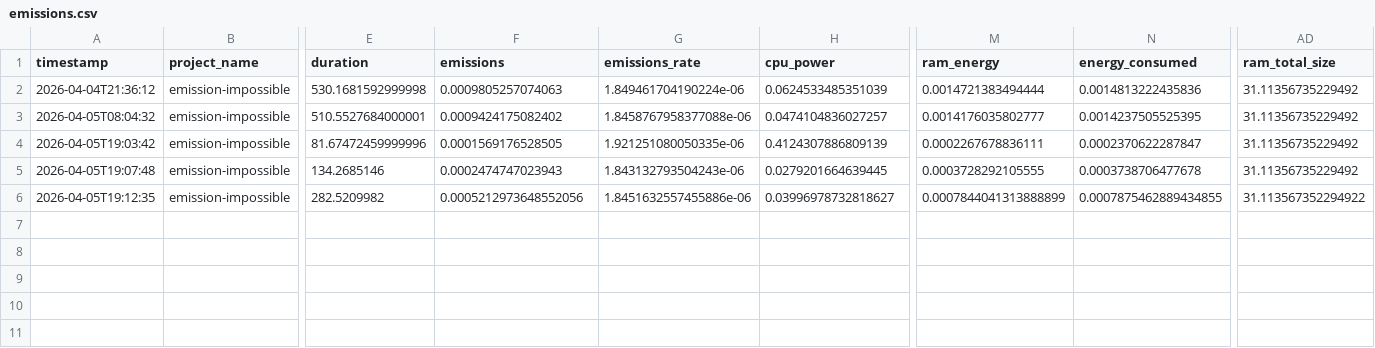
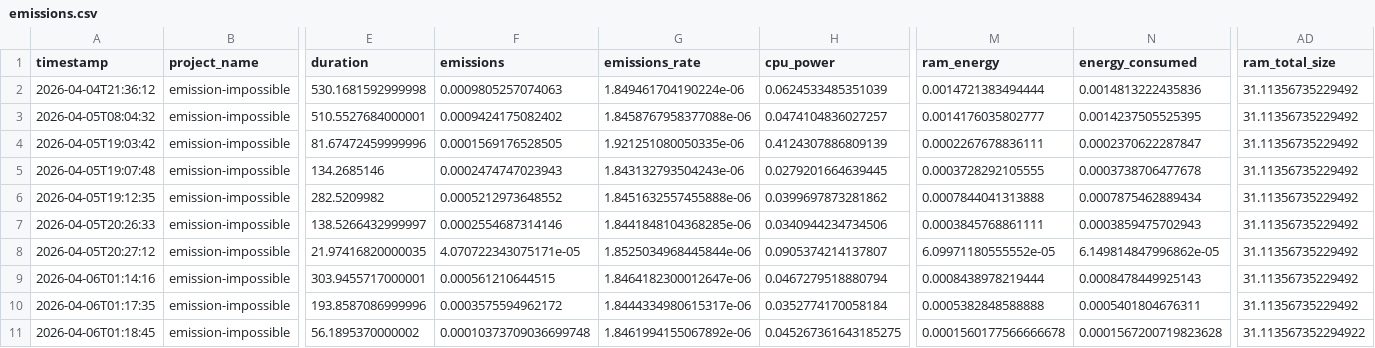
Before and after one commit to infoshareacademy/jpydzr10-emission-impossible, a CSV file: data_files/emissions.csv, drawn as a sheet; only a part is shown, gaps mark what is left out; rows hold the shown columns only; the diff names each change by its address in the sheet, - before the commit and + after, or states it on an @@ line.

```diff
--- a/data_files/emissions.csv
+++ b/data_files/emissions.csv
-F6 (emissions): 0.0005212973648552056
+F6 (emissions): 0.0005212973648552
-G6 (emissions_rate): 1.8451632557455886e-06
+G6 (emissions_rate): 1.8451632557455888e-06
-H6 (cpu_power): 0.03996978732818627
+H6 (cpu_power): 0.0399697873281862
-M6 (ram_energy): 0.0007844041313888899
+M6 (ram_energy): 0.0007844041313888
-N6 (energy_consumed): 0.0007875462889434855
+N6 (energy_consumed): 0.0007875462889434
-AD6 (ram_total_size): 31.113567352294922
+AD6 (ram_total_size): 31.11356735229492
+row 7: 2026-04-05T20:26:33 | emission-impossible | 138.5266432999997 | 0.0002554687314146 | 1.8441848104368285e-06 | 0.0340944234734506 | 0.0003845768861111 | 0.0003859475702943 | 31.11356735229492
+row 8: 2026-04-05T20:27:12 | emission-impossible | 21.97416820000035 | 4.070722343075171e-05 | 1.8525034968445844e-06 | 0.0905374214137807 | 6.09971180555552e-05 | 6.149814847996862e-05 | 31.11356735229492
+row 9: 2026-04-06T01:14:16 | emission-impossible | 303.9455717000001 | 0.000561210644515 | 1.8464182300012647e-06 | 0.0467279518880794 | 0.0008438978219444 | 0.0008478449925143 | 31.11356735229492
+row 10: 2026-04-06T01:17:35 | emission-impossible | 193.8587086999996 | 0.0003575594962172 | 1.8444334980615317e-06 | 0.0352774170058184 | 0.0005382848588888 | 0.0005401804676311 | 31.11356735229492
+row 11: 2026-04-06T01:18:45 | emission-impossible | 56.1895370000002 | 0.00010373709036699748 | 1.8461994155067892e-06 | 0.045267361643185275 | 0.0001560177566666678 | 0.0001567200719823628 | 31.113567352294922
```
Also changed, not shown: 9 other files.
